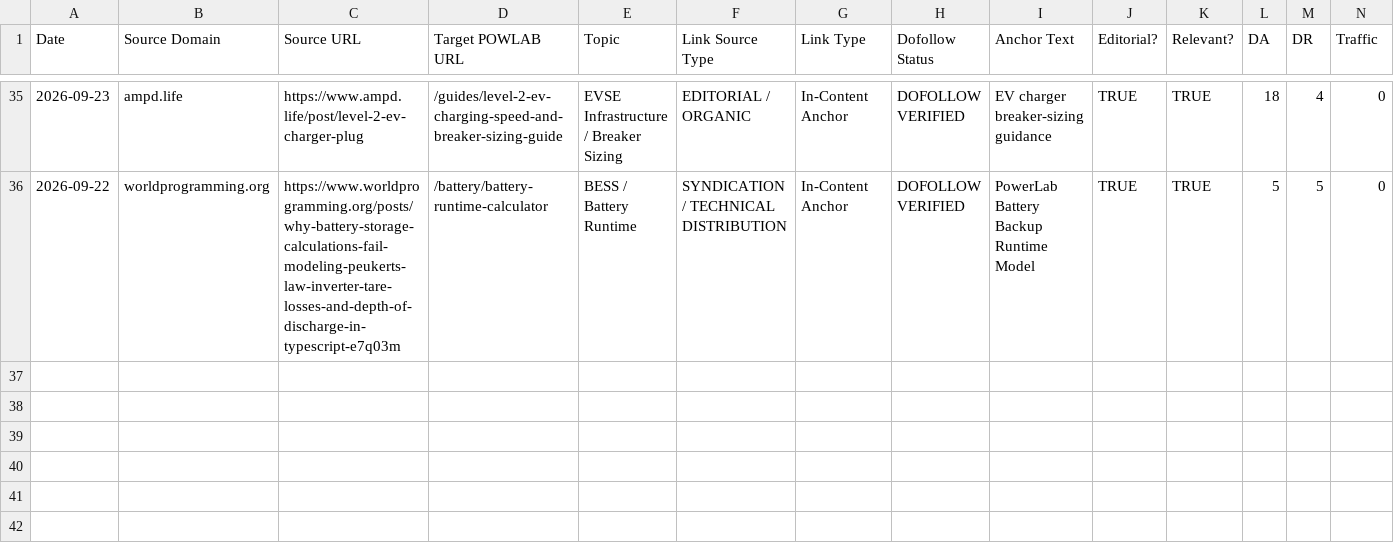
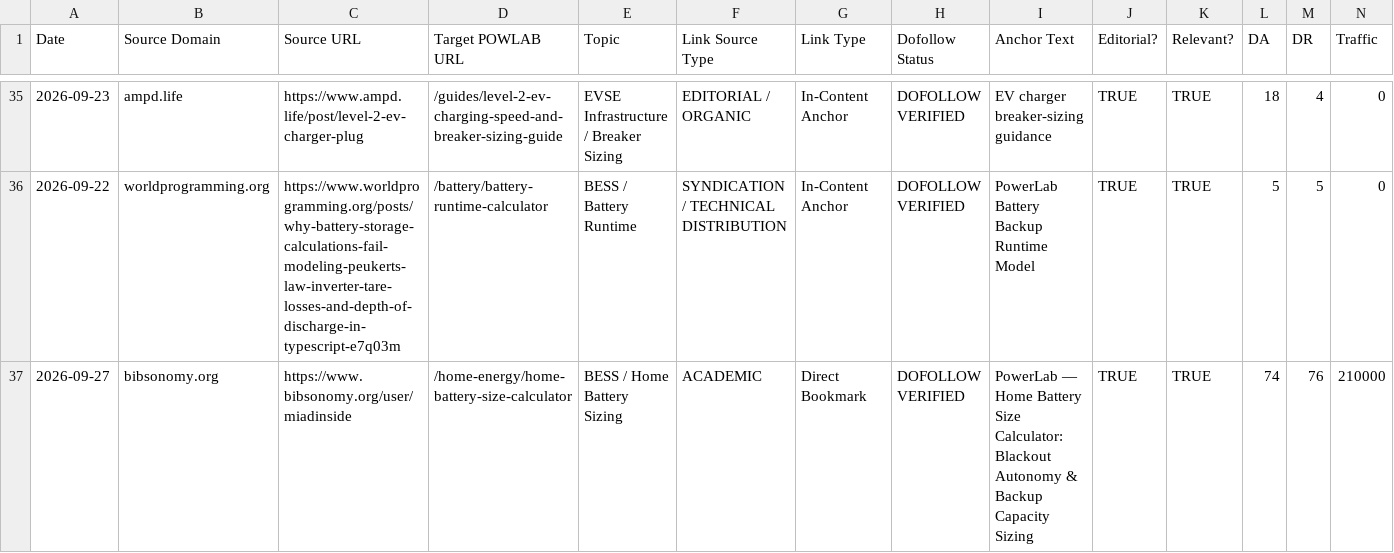
Before and after one commit to miadsaadidi/powerlab, a CSV file: SEO/BACKLINK_LOG.csv, drawn as a sheet; only a part is shown, gaps mark what is left out; rows hold the shown columns only; the diff names each change by its address in the sheet, - before the commit and + after, or states it on an @@ line.

Commit message:
docs(distribution): record BIB-09 scholarly bookmark for Home Battery Size Calculator

```diff
--- a/SEO/BACKLINK_LOG.csv
+++ b/SEO/BACKLINK_LOG.csv
+row 37: 2026-09-27 | bibsonomy.org | https://www.bibsonomy.org/user/miadinside | /home-energy/home-battery-size-calculator | BESS / Home Battery Sizing | ACADEMIC | Direct Bookmark | DOFOLLOW VERIFIED | PowerLab — Home Battery Size Calculator: Blackout Autonomy & Backup Capacity Sizing | TRUE | TRUE | 74 | 76 | 210000
```
Also changed, not shown: 1 other file.
